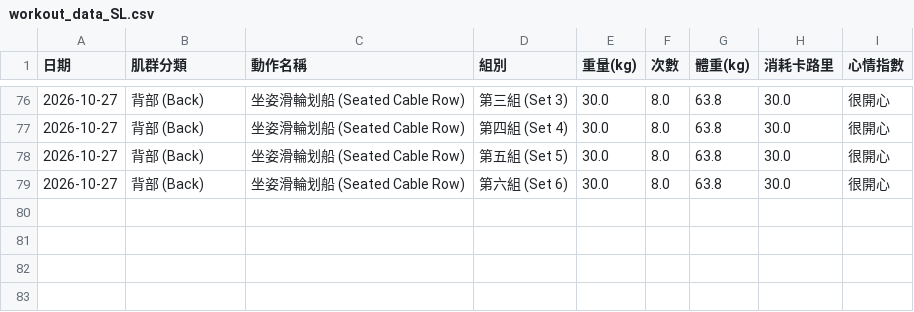
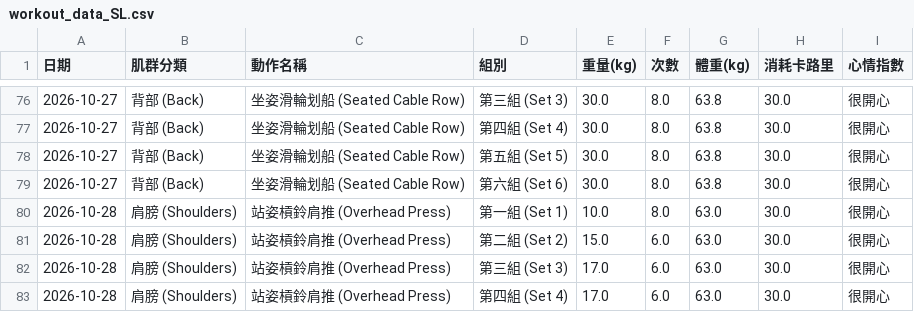
Before and after one commit to SL-LU/workout-tracker, a CSV file: workout_data_SL.csv, drawn as a sheet; only a part is shown, gaps mark what is left out; the diff names each change by its address in the sheet, - before the commit and + after, or states it on an @@ line.

Commit message:
Auto-update workout_data_SL.csv

```diff
--- a/workout_data_SL.csv
+++ b/workout_data_SL.csv
+row 80: 2026-10-28 | 肩膀 (Shoulders) | 站姿槓鈴肩推 (Overhead Press) | 第一組 (Set 1) | 10.0 | 8.0 | 63.0 | 30.0 | 很開心
+row 81: 2026-10-28 | 肩膀 (Shoulders) | 站姿槓鈴肩推 (Overhead Press) | 第二組 (Set 2) | 15.0 | 6.0 | 63.0 | 30.0 | 很開心
+row 82: 2026-10-28 | 肩膀 (Shoulders) | 站姿槓鈴肩推 (Overhead Press) | 第三組 (Set 3) | 17.0 | 6.0 | 63.0 | 30.0 | 很開心
+row 83: 2026-10-28 | 肩膀 (Shoulders) | 站姿槓鈴肩推 (Overhead Press) | 第四組 (Set 4) | 17.0 | 6.0 | 63.0 | 30.0 | 很開心
```
